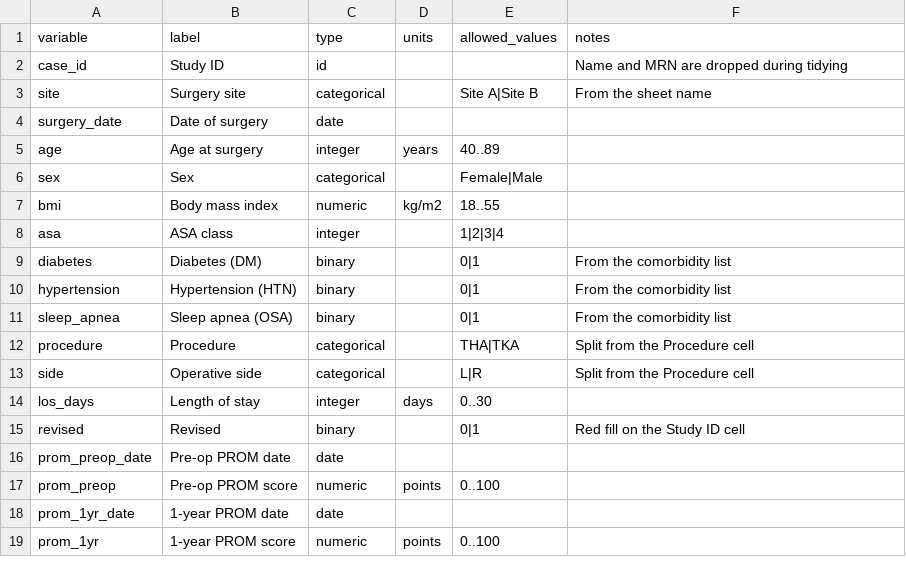
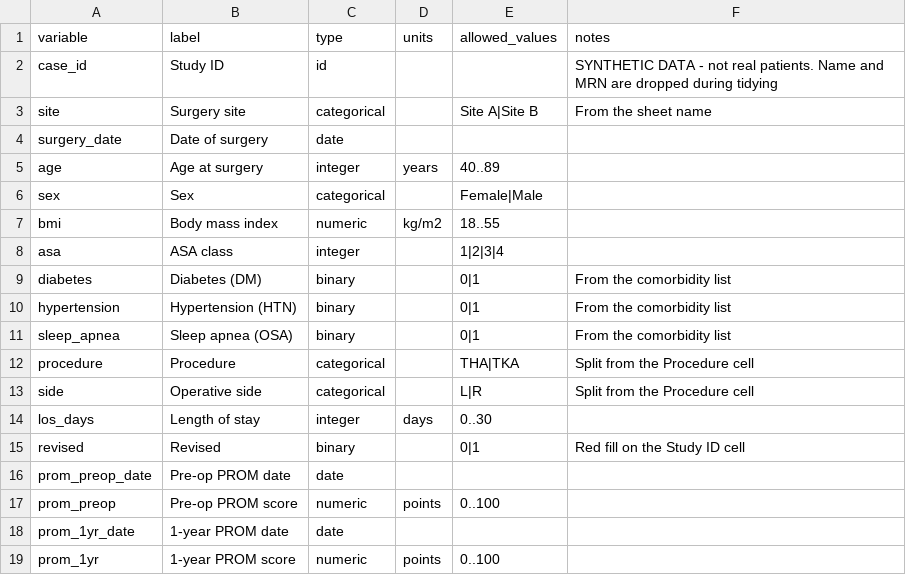
Before and after one commit to Total-Joint-Specialists/example-stats-analysis, a CSV file: data/codebooks/abstraction_workbook_tidy.csv, drawn as a sheet.

```diff
--- a/data/codebooks/abstraction_workbook_tidy.csv
+++ b/data/codebooks/abstraction_workbook_tidy.csv
@@ -1,3 +1,3 @@
 variable,label,type,units,allowed_values,notes
-case_id,Study ID,id,,,Name and MRN are dropped during tidying
+case_id,Study ID,id,,,SYNTHETIC DATA - not real patients. Name and MRN are dropped during tidying
 site,Surgery site,categorical,,Site A|Site B,From the sheet name
```
Also changed, not shown: data/codebooks/cohort.csv, data/codebooks/matched_sets.csv, 5 other files.
